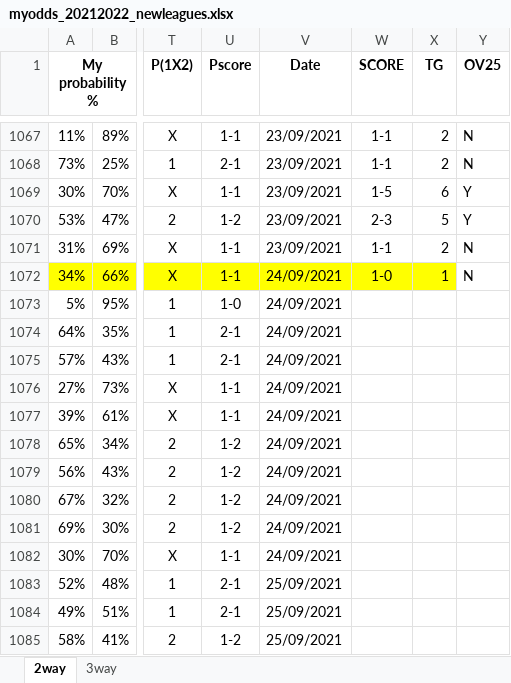
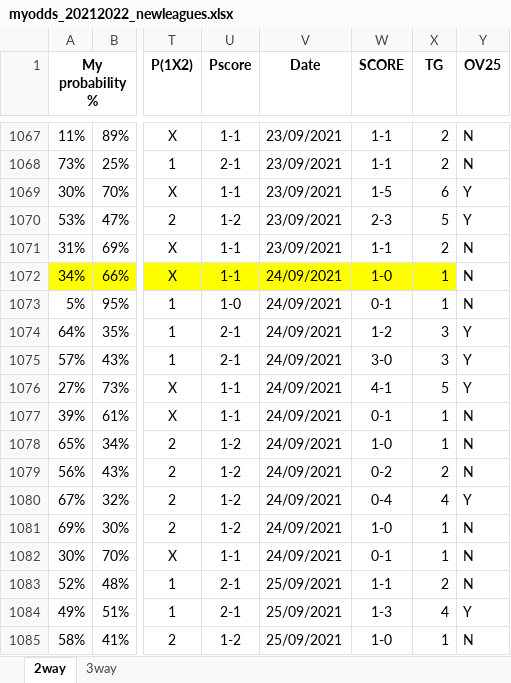
Before and after one commit to gitboyzorro5/FDAS, an Excel workbook: myodds_20212022_newleagues.xlsx, sheet 2way, drawn as a sheet; only a part is shown, gaps mark what is left out; values as stored, in another font and other column widths than the file's, no borders; the diff covers the shown part only; the diff names each change by its address in the sheet, - before the commit and + after, or states it on an @@ line.

Commit message:
updated myodds history new leagues

```diff
--- a/myodds_20212022_newleagues.xlsx (sheet 2way)
+++ b/myodds_20212022_newleagues.xlsx (sheet 2way)
-W1073 (SCORE): (empty)
+W1073 (SCORE): 0-1
-X1073 (TG): (empty)
+X1073 (TG): 1
-Y1073 (OV25): (empty)
+Y1073 (OV25): N
-W1074 (SCORE): (empty)
+W1074 (SCORE): 1-2
-X1074:X1075 (TG): (empty)
+X1074:X1075 (TG): 3
-Y1074:Y1076 (OV25): (empty)
+Y1074:Y1076 (OV25): Y
-W1075 (SCORE): (empty)
+W1075 (SCORE): 3-0
-W1076 (SCORE): (empty)
+W1076 (SCORE): 4-1
-X1076 (TG): (empty)
+X1076 (TG): 5
-W1077 (SCORE): (empty)
+W1077 (SCORE): 0-1
-X1077:X1078 (TG): (empty)
+X1077:X1078 (TG): 1
-Y1077:Y1079 (OV25): (empty)
+Y1077:Y1079 (OV25): N
-W1078 (SCORE): (empty)
+W1078 (SCORE): 1-0
-W1079 (SCORE): (empty)
+W1079 (SCORE): 0-2
-X1079 (TG): (empty)
+X1079 (TG): 2
-W1080 (SCORE): (empty)
+W1080 (SCORE): 0-4
-X1080 (TG): (empty)
+X1080 (TG): 4
-Y1080 (OV25): (empty)
+Y1080 (OV25): Y
-W1081 (SCORE): (empty)
+W1081 (SCORE): 1-0
-X1081:X1082 (TG): (empty)
+X1081:X1082 (TG): 1
-Y1081:Y1083 (OV25): (empty)
+Y1081:Y1083 (OV25): N
-W1082 (SCORE): (empty)
+W1082 (SCORE): 0-1
-W1083 (SCORE): (empty)
+W1083 (SCORE): 1-1
-X1083 (TG): (empty)
+X1083 (TG): 2
-W1084 (SCORE): (empty)
+W1084 (SCORE): 1-3
-X1084 (TG): (empty)
+X1084 (TG): 4
-Y1084 (OV25): (empty)
+Y1084 (OV25): Y
-W1085 (SCORE): (empty)
+W1085 (SCORE): 1-0
-X1085 (TG): (empty)
+X1085 (TG): 1
-Y1085 (OV25): (empty)
+Y1085 (OV25): N
```
Also changed, not shown: 330 edited cells elsewhere in this sheet, sheet 3way, 1 other file.
